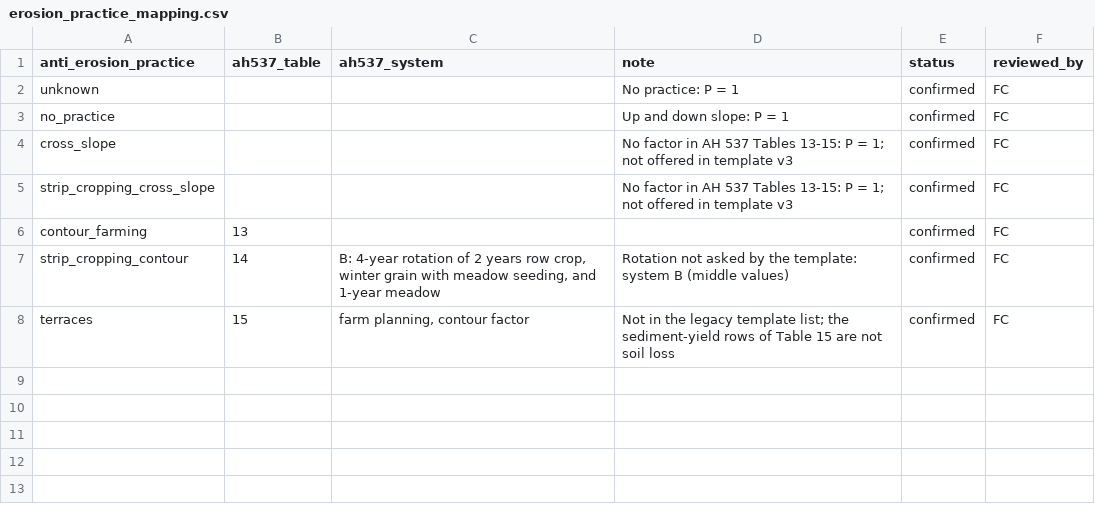
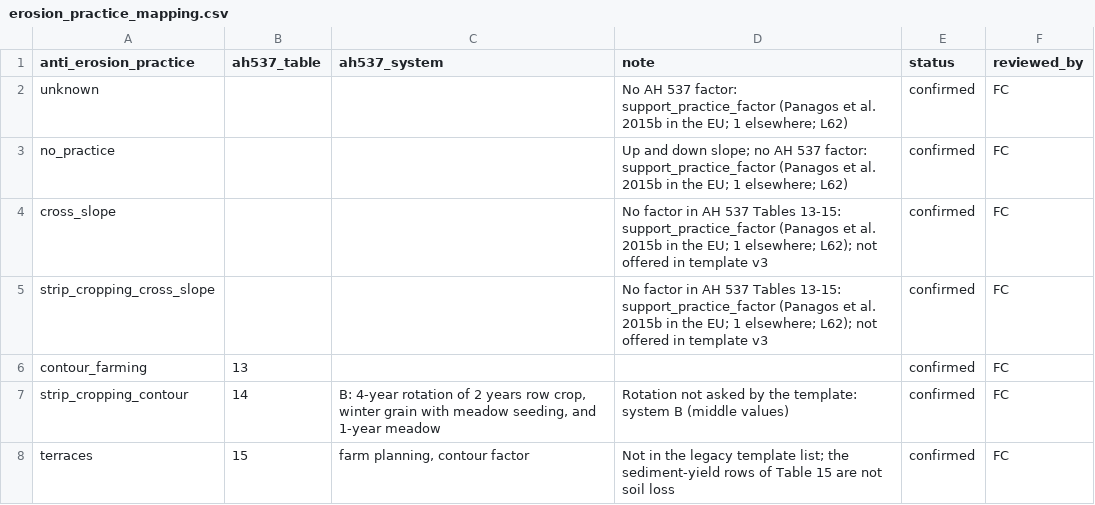
Before and after one commit to cirone-ecoinvent/agritoolv.1, a CSV file: data/erosion_practice_mapping.csv, drawn as a sheet.

```diff
--- a/data/erosion_practice_mapping.csv
+++ b/data/erosion_practice_mapping.csv
@@ -1,6 +1,6 @@
 anti_erosion_practice,ah537_table,ah537_system,note,status,reviewed_by
-unknown,,,No practice: P = 1,confirmed,FC
-no_practice,,,Up and down slope: P = 1,confirmed,FC
-cross_slope,,,No factor in AH 537 Tables 13-15: P = 1; not offered in template v3,confirmed,FC
-strip_cropping_cross_slope,,,No factor in AH 537 Tables 13-15: P = 1; not offered in template v3,confirmed,FC
+unknown,,,No AH 537 factor: support_practice_factor (Panagos et al. 2015b in the EU; 1 elsewhere; L62),confirmed,FC
+no_practice,,,Up and down slope; no AH 537 factor: support_practice_factor (Panagos et al. 2015b in the EU; 1 elsewhere; L62),confirmed,FC
+cross_slope,,,No factor in AH 537 Tables 13-15: support_practice_factor (Panagos et al. 2015b in the EU; 1 elsewhere; L62); not offered in template v3,confirmed,FC
+strip_cropping_cross_slope,,,No factor in AH 537 Tables 13-15: support_practice_factor (Panagos et al. 2015b in the EU; 1 elsewhere; L62); not offered in template v3,confirmed,FC
 contour_farming,13,,,confirmed,FC
```
Also changed, not shown: data/sources.csv, 14 other files.
